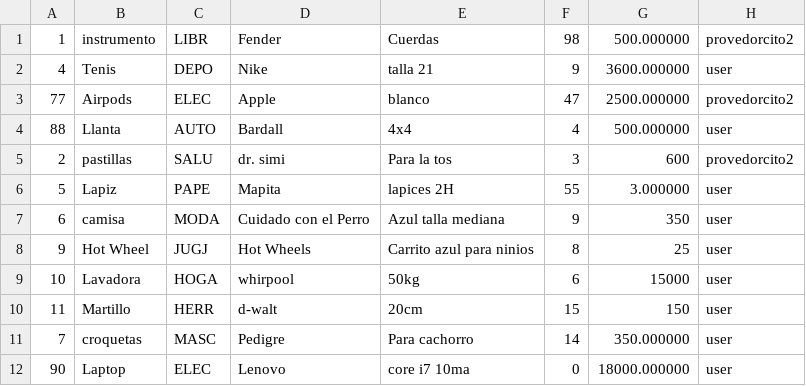
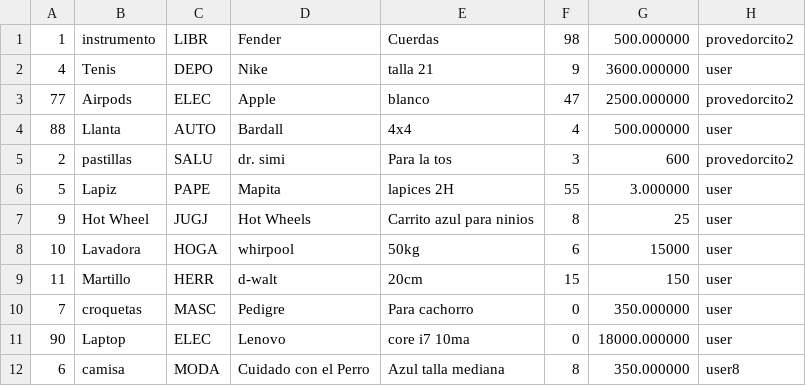
Before and after one commit to Polito9/Simple_System_School, a CSV file: source/Productos.csv, drawn as a sheet.

```diff
--- a/source/Productos.csv
+++ b/source/Productos.csv
@@ -6,3 +6,2 @@
 5,Lapiz,PAPE,Mapita,lapices 2H,55,3.000000,user
-6,camisa,MODA,Cuidado con el Perro,Azul talla mediana,9,350,user
 9,Hot Wheel,JUGJ,Hot Wheels,Carrito azul para ninios,8,25,user
@@ -10,3 +9,4 @@
 11,Martillo,HERR,d-walt,20cm,15,150,user
-7,croquetas,MASC,Pedigre,Para cachorro,14,350.000000,user
+7,croquetas,MASC,Pedigre,Para cachorro,0,350.000000,user
 90,Laptop,ELEC,Lenovo,core i7 10ma,0,18000.000000,user
+6,camisa,MODA,Cuidado con el Perro,Azul talla mediana,8,350.000000,user8
```
Also changed, not shown: source/Comprador.csv, source/Proveedor.csv, 8 other files.
